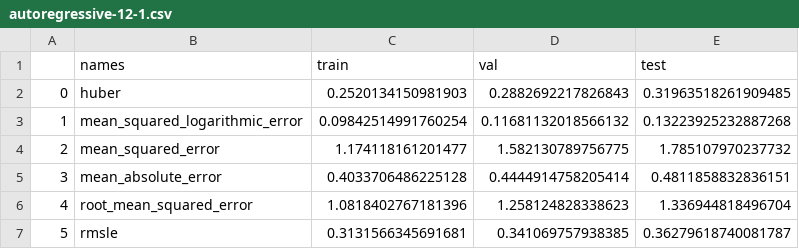
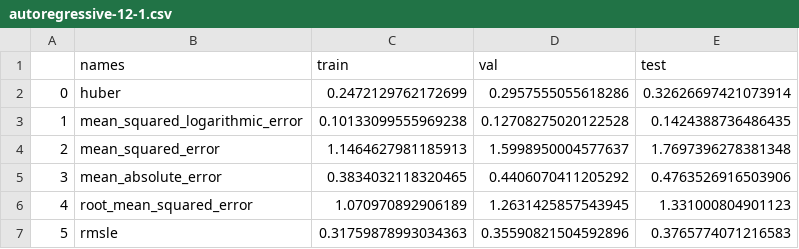
Before and after one commit to onmax/bachelor-thesis-code, a CSV file: results/autoregressive/autoregressive-12-1.csv, drawn as a sheet.

Commit message:
finished with models and some results with images

```diff
--- a/results/autoregressive/autoregressive-12-1.csv
+++ b/results/autoregressive/autoregressive-12-1.csv
@@ -1,7 +1,7 @@
 ,names,train,val,test
-0,huber,0.2520134150981903,0.2882692217826843,0.31963518261909485
-1,mean_squared_logarithmic_error,0.09842514991760254,0.11681132018566132,0.13223925232887268
-2,mean_squared_error,1.174118161201477,1.582130789756775,1.785107970237732
-3,mean_absolute_error,0.4033706486225128,0.4444914758205414,0.4811858832836151
-4,root_mean_squared_error,1.0818402767181396,1.258124828338623,1.336944818496704
-5,rmsle,0.3131566345691681,0.341069757938385,0.36279618740081787
+0,huber,0.2472129762172699,0.2957555055618286,0.32626697421073914
+1,mean_squared_logarithmic_error,0.10133099555969238,0.12708275020122528,0.1424388736486435
+2,mean_squared_error,1.1464627981185913,1.5998950004577637,1.7697396278381348
+3,mean_absolute_error,0.3834032118320465,0.4406070411205292,0.4763526916503906
+4,root_mean_squared_error,1.070970892906189,1.2631425857543945,1.331000804901123
+5,rmsle,0.31759878993034363,0.35590821504592896,0.3765774071216583
```
Also changed, not shown: results/autoregressive/autoregressive-12-5.csv, results/autoregressive/autoregressive-24-1.csv, 24 other files.
